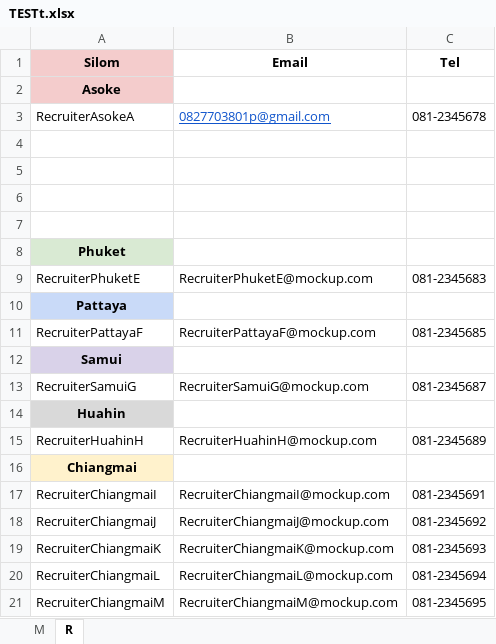
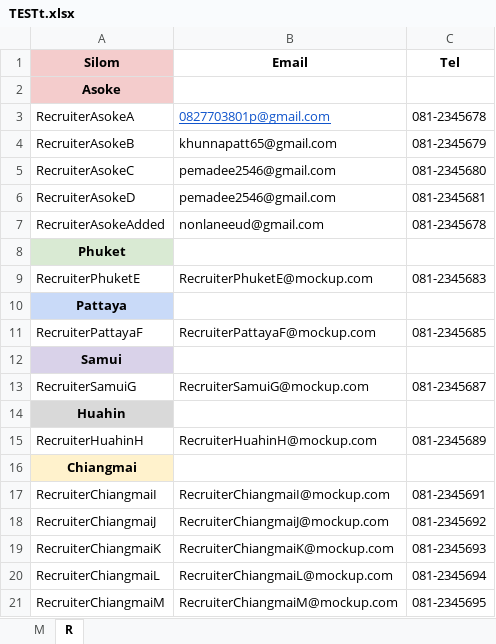
Before and after one commit to Pemadee/calendarProject, an Excel workbook: TESTt.xlsx, sheet R, drawn as a sheet; values as stored, in another font and other column widths than the file's, no borders; the diff names each change by its address in the sheet, - before the commit and + after, or states it on an @@ line.

```diff
--- a/TESTt.xlsx (sheet R)
+++ b/TESTt.xlsx (sheet R)
-row 4: (empty)
+row 4: RecruiterAsokeB | khunnapatt65@gmail.com | 081-2345679
-row 5: (empty)
+row 5: RecruiterAsokeC | pemadee2546@gmail.com | 081-2345680
-row 6: (empty)
+row 6: RecruiterAsokeD | pemadee2546@gmail.com | 081-2345681
-row 7: (empty)
+row 7: RecruiterAsokeAdded | nonlaneeud@gmail.com | 081-2345678
```
Also changed, not shown: 13 other files.
